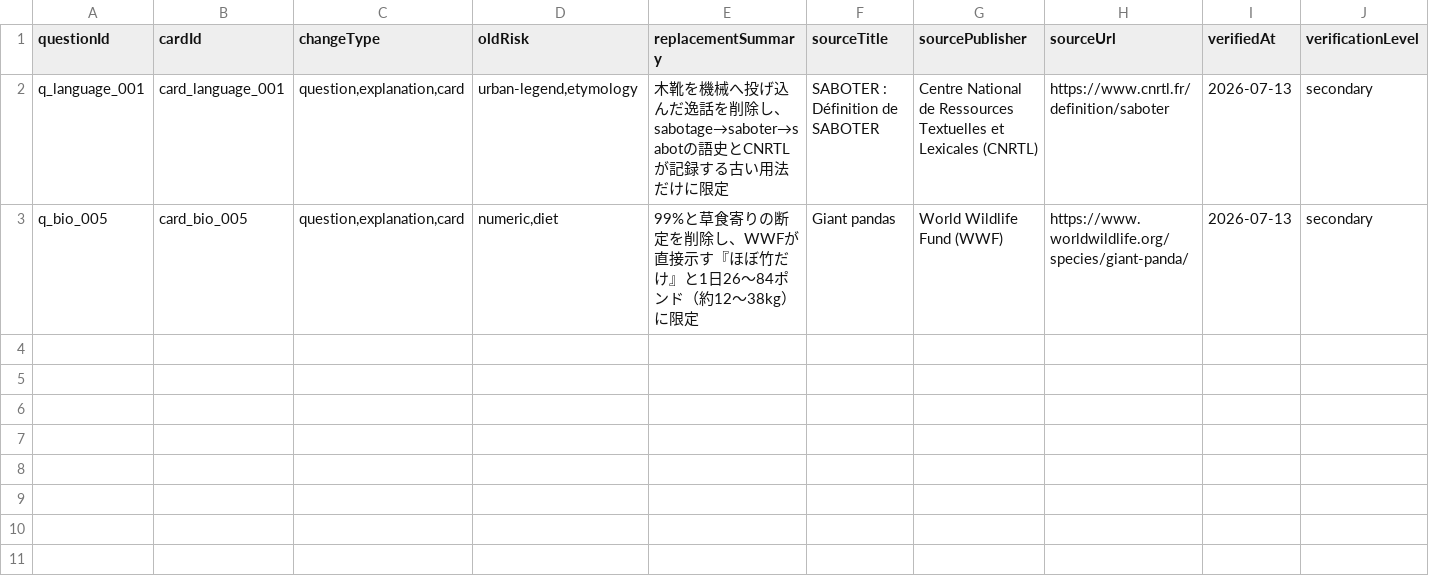
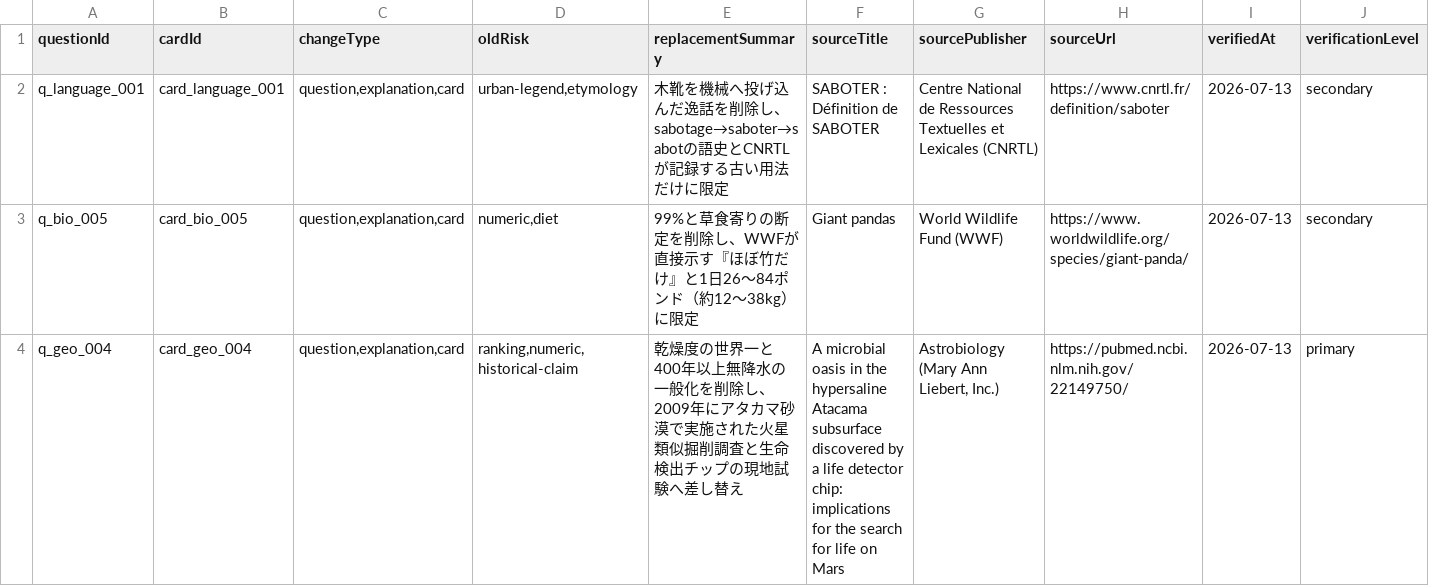
Before and after one commit to kaenozu/hee_no_tane, a CSV file: review/content_corrections_batch_1.csv, drawn as a sheet; only a part is shown; rows hold the shown columns only; the diff names each change by its address in the sheet, - before the commit and + after, or states it on an @@ line.

```diff
--- a/review/content_corrections_batch_1.csv
+++ b/review/content_corrections_batch_1.csv
+row 4: q_geo_004 | card_geo_004 | question,explanation,card | ranking,numeric,historical-claim | 乾燥度の世界一と400年以上無降水の一般化を削除し、2009年にアタカマ砂漠で実施された火星類似掘削調査と生命検出チップの現地試験へ差し替え | A microbial oasis in the hypersaline Atacama subsurface discovered by a life detector chip: implications for the search for life on Mars | Astrobiology (Mary Ann Liebert, Inc.) | https://pubmed.ncbi.nlm.nih.gov/22149750/ | 2026-07-13 | primary
```
Also changed, not shown: 5 other files.
